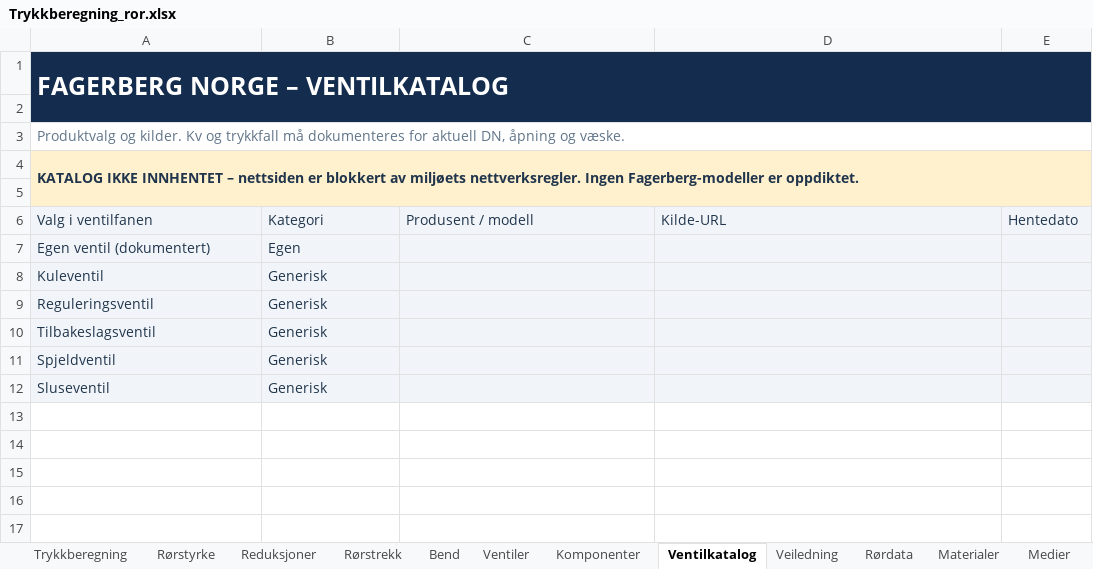
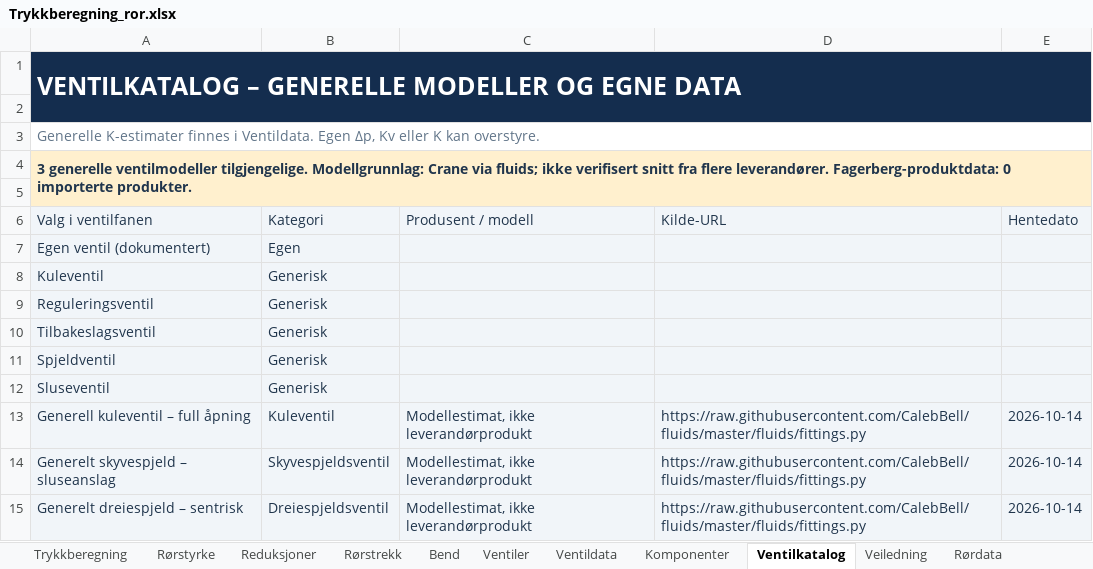
Before and after one commit to eivindmonsen-hub/R-rdimensjonering, an Excel workbook: workbooks/Trykkberegning_ror.xlsx, sheet Ventilkatalog, drawn as a sheet; values as stored, in another font and other column widths than the file's, no borders; charts and pictures not drawn; the diff names each change by its address in the sheet, - before the commit and + after, or states it on an @@ line.

Commit message:
Add DN-matched generic valve K and Kv estimates

```diff
--- a/workbooks/Trykkberegning_ror.xlsx (sheet Ventilkatalog)
+++ b/workbooks/Trykkberegning_ror.xlsx (sheet Ventilkatalog)
+sheet tab: Ventildata
-A1 (Valg i ventilfanen): FAGERBERG NORGE – VENTILKATALOG
+A1 (Valg i ventilfanen): VENTILKATALOG – GENERELLE MODELLER OG EGNE DATA
-A3 (Valg i ventilfanen): Produktvalg og kilder. Kv og trykkfall må dokumenteres for aktuell DN, åpning og væske.
+A3 (Valg i ventilfanen): Generelle K-estimater finnes i Ventildata. Egen Δp, Kv eller K kan overstyre.
-A4 (Valg i ventilfanen): KATALOG IKKE INNHENTET – nettsiden er blokkert av miljøets nettverksregler. Ingen Fagerberg-modeller er oppdiktet.
+A4 (Valg i ventilfanen): 3 generelle ventilmodeller tilgjengelige. Modellgrunnlag: Crane via fluids; ikke verifisert snitt fra flere leverandører. Fagerberg-produktdata: 0 importerte produkter.
+row 13: Generell kuleventil – full åpning | Kuleventil | Modellestimat, ikke leverandørprodukt | https://raw.githubusercontent.com/CalebBell/fluids/master/fluids/fittings.py | 2026-10-14
+row 14: Generelt skyvespjeld – sluseanslag | Skyvespjeldsventil | Modellestimat, ikke leverandørprodukt | https://raw.githubusercontent.com/CalebBell/fluids/master/fluids/fittings.py | 2026-10-14
+row 15: Generelt dreiespjeld – sentrisk | Dreiespjeldsventil | Modellestimat, ikke leverandørprodukt | https://raw.githubusercontent.com/CalebBell/fluids/master/fluids/fittings.py | 2026-10-14
```
Also changed, not shown: sheet Ventiler, sheet Veiledning, sheet Trykkberegning, formulas that keep their value, hidden cells, charts or pictures, 6 other files.
